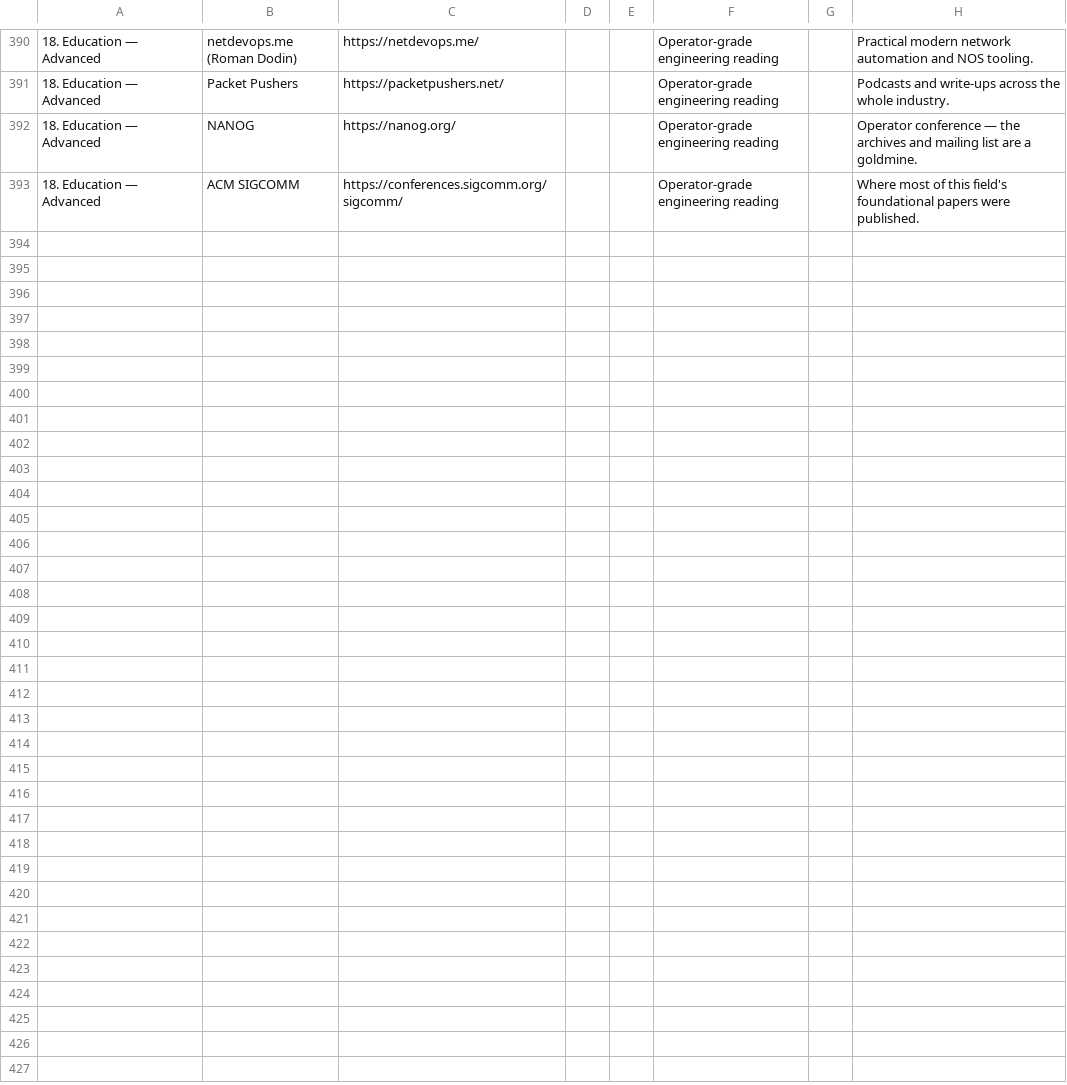
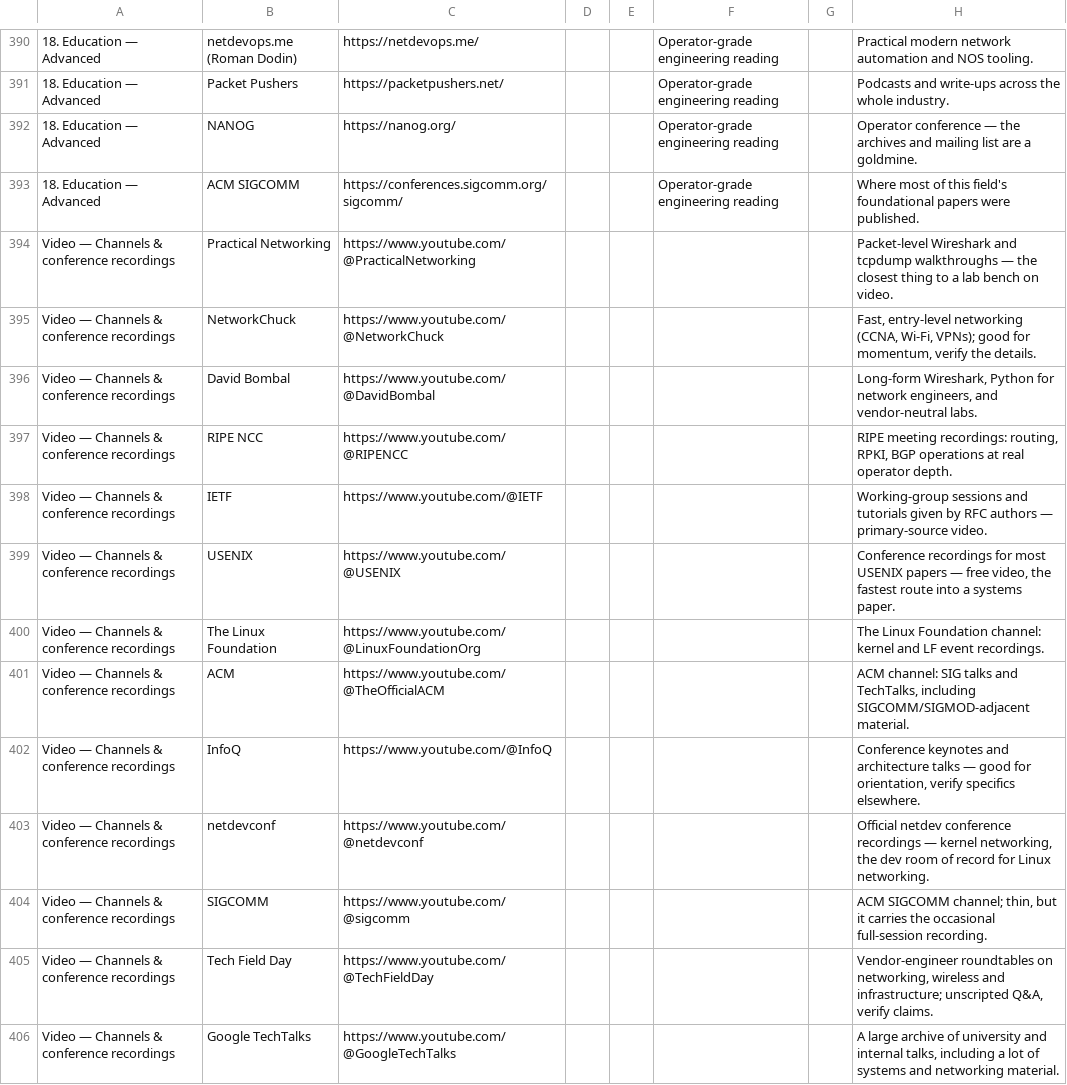
Before and after one commit to vanos001/placement_prep, a CSV file: src/references/data/networking.csv, drawn as a sheet; only a part is shown, gaps mark what is left out; the diff covers the shown part only; the diff names each change by its address in the sheet, - before the commit and + after, or states it on an @@ line.

```diff
--- a/src/references/data/networking.csv
+++ b/src/references/data/networking.csv
+row 394: Video — Channels & conference recordings | Practical Networking | https://www.youtube.com/@PracticalNetworking |  |  |  |  | Packet-level Wireshark and tcpdump walkthroughs — the closest thing to a lab bench on video.
+row 395: Video — Channels & conference recordings | NetworkChuck | https://www.youtube.com/@NetworkChuck |  |  |  |  | Fast, entry-level networking (CCNA, Wi-Fi, VPNs); good for momentum, verify the details.
+row 396: Video — Channels & conference recordings | David Bombal | https://www.youtube.com/@DavidBombal |  |  |  |  | Long-form Wireshark, Python for network engineers, and vendor-neutral labs.
+row 397: Video — Channels & conference recordings | RIPE NCC | https://www.youtube.com/@RIPENCC |  |  |  |  | RIPE meeting recordings: routing, RPKI, BGP operations at real operator depth.
+row 398: Video — Channels & conference recordings | IETF | https://www.youtube.com/@IETF |  |  |  |  | Working-group sessions and tutorials given by RFC authors — primary-source video.
+row 399: Video — Channels & conference recordings | USENIX | https://www.youtube.com/@USENIX |  |  |  |  | Conference recordings for most USENIX papers — free video, the fastest route into a systems paper.
+row 400: Video — Channels & conference recordings | The Linux Foundation | https://www.youtube.com/@LinuxFoundationOrg |  |  |  |  | The Linux Foundation channel: kernel and LF event recordings.
+row 401: Video — Channels & conference recordings | ACM | https://www.youtube.com/@TheOfficialACM |  |  |  |  | ACM channel: SIG talks and TechTalks, including SIGCOMM/SIGMOD-adjacent material.
+row 402: Video — Channels & conference recordings | InfoQ | https://www.youtube.com/@InfoQ |  |  |  |  | Conference keynotes and architecture talks — good for orientation, verify specifics elsewhere.
+row 403: Video — Channels & conference recordings | netdevconf | https://www.youtube.com/@netdevconf |  |  |  |  | Official netdev conference recordings — kernel networking, the dev room of record for Linux networking.
+row 404: Video — Channels & conference recordings | SIGCOMM | https://www.youtube.com/@sigcomm |  |  |  |  | ACM SIGCOMM channel; thin, but it carries the occasional full-session recording.
+row 405: Video — Channels & conference recordings | Tech Field Day | https://www.youtube.com/@TechFieldDay |  |  |  |  | Vendor-engineer roundtables on networking, wireless and infrastructure; unscripted Q&A, verify claims.
+row 406: Video — Channels & conference recordings | Google TechTalks | https://www.youtube.com/@GoogleTechTalks |  |  |  |  | A large archive of university and internal talks, including a lot of systems and networking material.
```
Also changed, not shown: 12 added rows elsewhere in this file, src/references/data/computer-architecture.csv, src/references/data/database-systems.csv, 33 other files.
